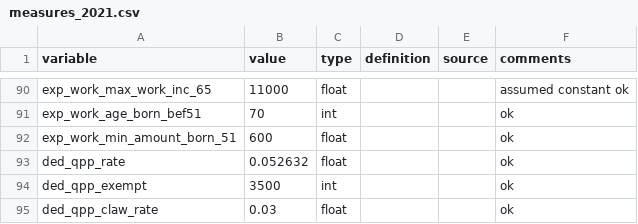
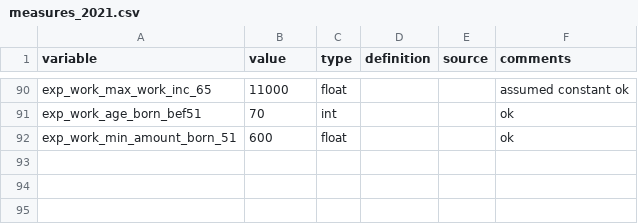
Before and after one commit to CREEi-models/srd, a CSV file: srd/quebec/params/measures_2021.csv, drawn as a sheet; only a part is shown, gaps mark what is left out; the diff names each change by its address in the sheet, - before the commit and + after, or states it on an @@ line.

```diff
--- a/srd/quebec/params/measures_2021.csv
+++ b/srd/quebec/params/measures_2021.csv
-row 93: ded_qpp_rate | 0.052632 | float |  |  | ok
-row 94: ded_qpp_exempt | 3500 | int |  |  | ok
-row 95: ded_qpp_claw_rate | 0.03 | float |  |  | ok
```
Also changed, not shown: srd/quebec/params/measures_2016.csv, srd/quebec/params/measures_2017.csv, 7 other files.
